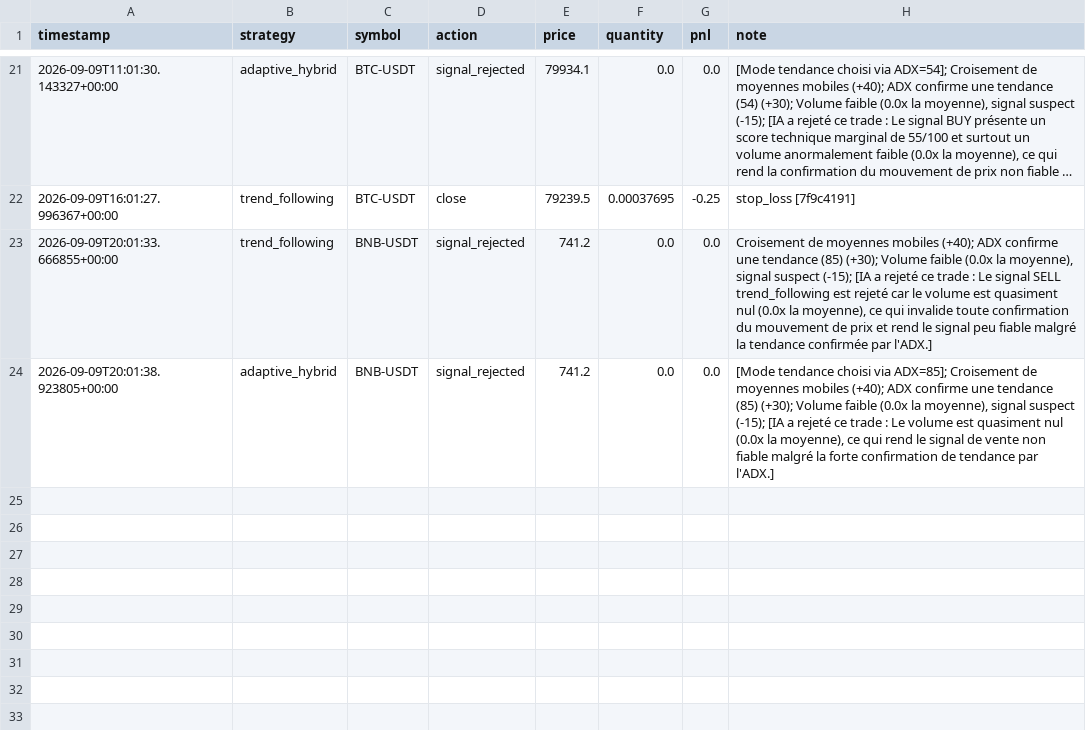
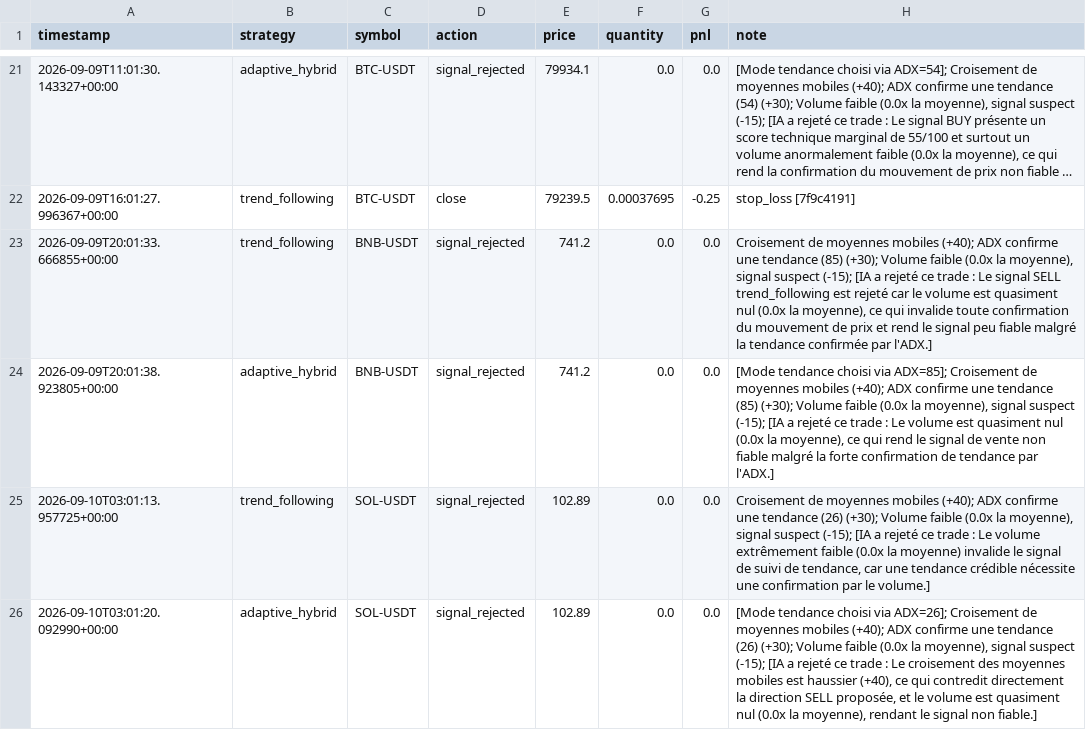
Before and after one commit to lishinGG/bot-trading-crypto, a CSV file: trading_log.csv, drawn as a sheet; only a part is shown, gaps mark what is left out; long unchanged cells end in …; the diff names each change by its address in the sheet, - before the commit and + after, or states it on an @@ line.

Commit message:
Mise a jour etat du bot

```diff
--- a/trading_log.csv
+++ b/trading_log.csv
+row 25: 2026-09-10T03:01:13.957725+00:00 | trend_following | SOL-USDT | signal_rejected | 102.89 | 0.0 | 0.0 | Croisement de moyennes mobiles (+40); ADX confirme une tendance (26) (+30); Volume faible (0.0x la moyenne), signal suspect (-15); [IA a rejeté ce trade : Le volume extrêmement faible (0.0x la moyenne) invalide le signal de suivi de tendance, car une tendance crédible nécessite une confirmation par le volume.]
+row 26: 2026-09-10T03:01:20.092990+00:00 | adaptive_hybrid | SOL-USDT | signal_rejected | 102.89 | 0.0 | 0.0 | [Mode tendance choisi via ADX=26]; Croisement de moyennes mobiles (+40); ADX confirme une tendance (26) (+30); Volume faible (0.0x la moyenne), signal suspect (-15); [IA a rejeté ce trade : Le croisement des moyennes mobiles est haussier (+40), ce qui contredit directement la direction SELL proposée, et le volume est quasiment nul (0.0x la moyenne), rendant le signal non fiable.]
```
